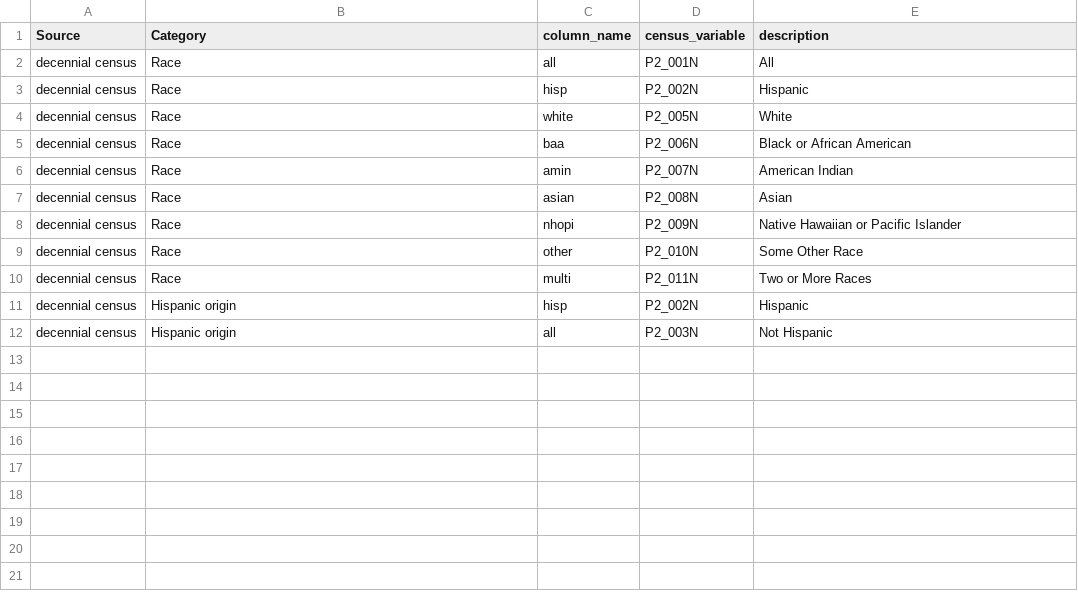
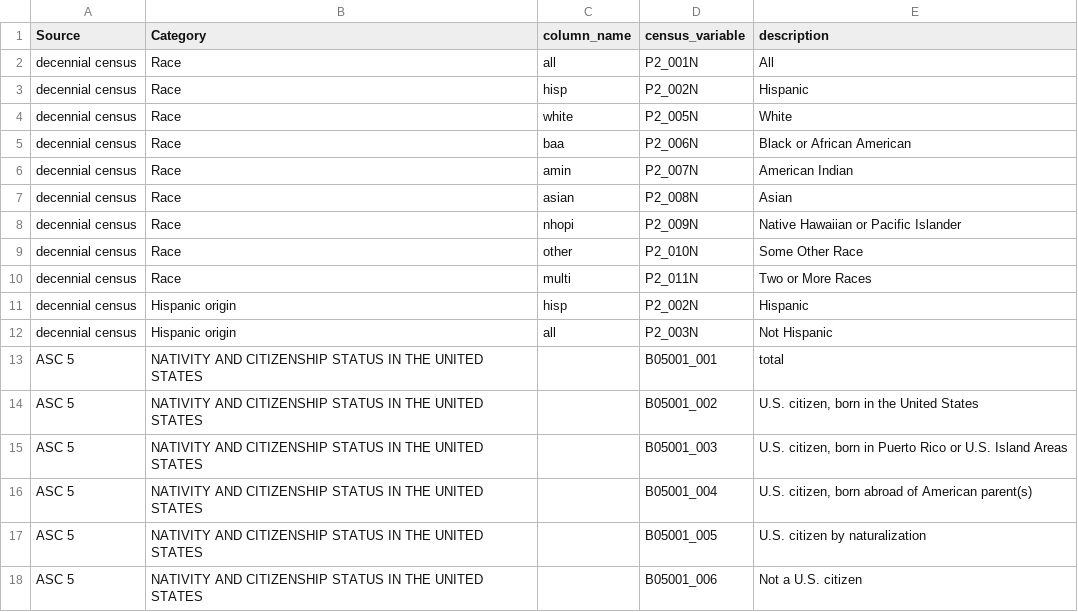
Before and after one commit to datalab-dev/graves-endocrine_surgeons, a CSV file: docs/census_variables.csv, drawn as a sheet; the diff names each change by its address in the sheet, - before the commit and + after, or states it on an @@ line.

Commit message:
added citizenship

```diff
--- a/docs/census_variables.csv
+++ b/docs/census_variables.csv
+row 13: ASC 5 | NATIVITY AND CITIZENSHIP STATUS IN THE UNITED STATES |  | B05001_001 | total
+row 14: ASC 5 | NATIVITY AND CITIZENSHIP STATUS IN THE UNITED STATES |  | B05001_002 | U.S. citizen, born in the United States
+row 15: ASC 5 | NATIVITY AND CITIZENSHIP STATUS IN THE UNITED STATES |  | B05001_003 | U.S. citizen, born in Puerto Rico or U.S. Island Areas
+row 16: ASC 5 | NATIVITY AND CITIZENSHIP STATUS IN THE UNITED STATES |  | B05001_004 | U.S. citizen, born abroad of American parent(s)
+row 17: ASC 5 | NATIVITY AND CITIZENSHIP STATUS IN THE UNITED STATES |  | B05001_005 | U.S. citizen by naturalization
+row 18: ASC 5 | NATIVITY AND CITIZENSHIP STATUS IN THE UNITED STATES |  | B05001_006 | Not a U.S. citizen
```
